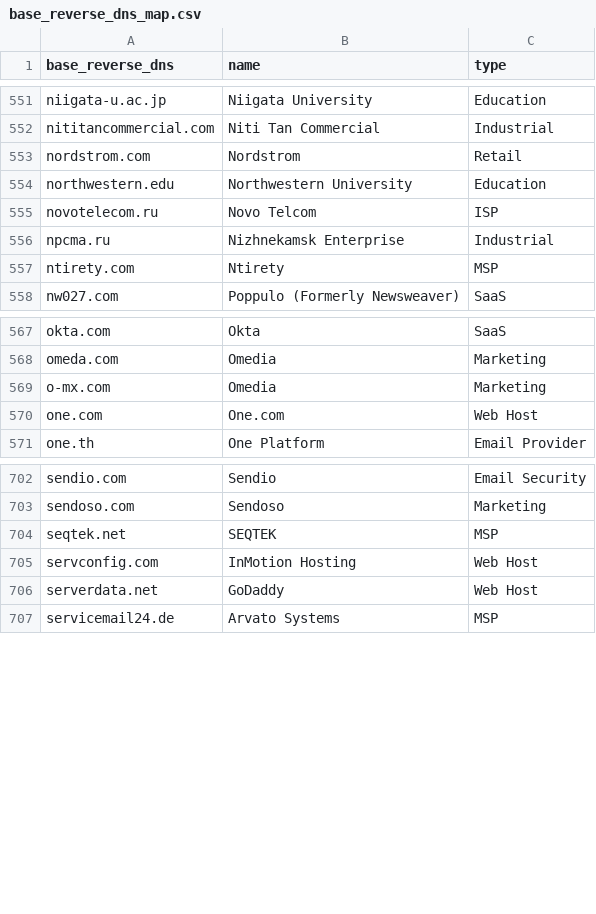
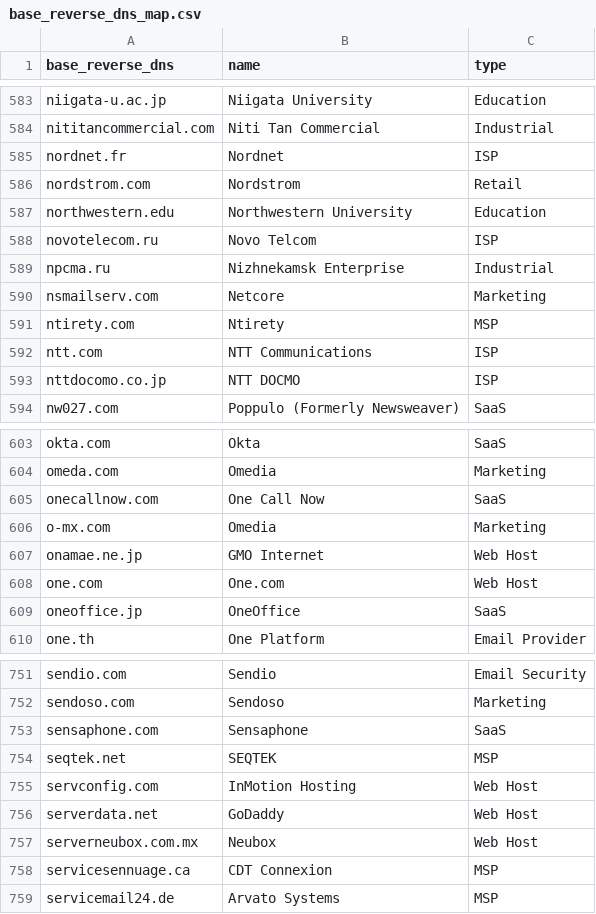
Before and after one commit to AyazP/parsedmarc-gui, a CSV file: parsedmarc/resources/maps/base_reverse_dns_map.csv, drawn as a sheet; only a part is shown, gaps mark what is left out; the diff covers the shown part only.

Commit message:
Update reverse DNS map

```diff
--- a/parsedmarc/resources/maps/base_reverse_dns_map.csv
+++ b/parsedmarc/resources/maps/base_reverse_dns_map.csv
@@ -552,2 +584,3 @@ niigata-u.ac.jp,Niigata University,Education
 nititancommercial.com,Niti Tan Commercial,Industrial
+nordnet.fr,Nordnet,ISP
 nordstrom.com,Nordstrom,Retail
@@ -556,3 +589,6 @@ novotelecom.ru,Novo Telcom,ISP
 npcma.ru,Nizhnekamsk Enterprise,Industrial
+nsmailserv.com,Netcore,Marketing
 ntirety.com,Ntirety,MSP
+ntt.com,NTT Communications,ISP
+nttdocomo.co.jp,NTT DOCMO,ISP
 nw027.com,Poppulo (Formerly Newsweaver),SaaS
@@ -568,4 +604,7 @@ okta.com,Okta,SaaS
 omeda.com,Omedia,Marketing
+onecallnow.com,One Call Now,SaaS
 o-mx.com,Omedia,Marketing
+onamae.ne.jp,GMO Internet,Web Host
 one.com,One.com,Web Host
+oneoffice.jp,OneOffice,SaaS
 one.th,One Platform,Email Provider
@@ -703,2 +752,3 @@ sendio.com,Sendio,Email Security
 sendoso.com,Sendoso,Marketing
+sensaphone.com,Sensaphone,SaaS
 seqtek.net,SEQTEK,MSP
@@ -706,2 +756,4 @@ servconfig.com,InMotion Hosting,Web Host
 serverdata.net,GoDaddy,Web Host
+serverneubox.com.mx,Neubox,Web Host
+servicesennuage.ca,CDT Connexion,MSP
 servicemail24.de,Arvato Systems,MSP
```
Also changed, not shown: 44 added rows and 3 edited cells elsewhere in this file.
